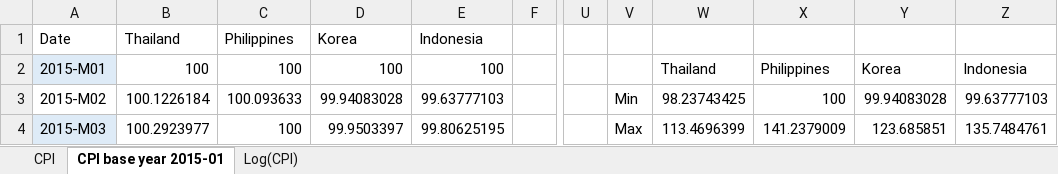
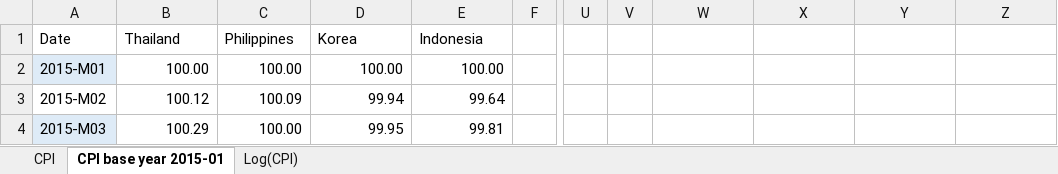
Before and after one commit to JonaszKosinski/Masterthesis, an Excel workbook: DATA/Aggregated data/CPI/CPI aggregated.xlsx, sheet CPI base year 2015-01, drawn as a sheet; only a part is shown, gaps mark what is left out; values as stored, in another font and other column widths than the file's, no borders; charts and pictures not drawn; the diff covers the shown part only; the diff names each change by its address in the sheet, - before the commit and + after, or states it on an @@ line.

```diff
--- a/DATA/Aggregated data/CPI/CPI aggregated.xlsx (sheet CPI base year 2015-01)
+++ b/DATA/Aggregated data/CPI/CPI aggregated.xlsx (sheet CPI base year 2015-01)
-B2 (Thailand): 100
+B2 (Thailand): 100.00
-C2 (Philippines): 100
+C2 (Philippines): 100.00
-D2 (Korea): 100
+D2 (Korea): 100.00
-E2 (Indonesia): 100
+E2 (Indonesia): 100.00
-W2: Thailand
+W2: (empty)
-X2: Philippines
+X2: (empty)
-Y2: Korea
+Y2: (empty)
-Z2: Indonesia
+Z2: (empty)
-B3 (Thailand): 100.1226184
+B3 (Thailand): 100.12
-C3 (Philippines): 100.093633
+C3 (Philippines): 100.09
-D3 (Korea): 99.94083028
+D3 (Korea): 99.94
-E3 (Indonesia): 99.63777103
+E3 (Indonesia): 99.64
-V3: Min
+V3: (empty)
-W3: 98.23743425
+W3: (empty)
-X3: 100
+X3: (empty)
-Y3: 99.94083028
+Y3: (empty)
-Z3: 99.63777103
+Z3: (empty)
-B4 (Thailand): 100.2923977
+B4 (Thailand): 100.29
-C4 (Philippines): 100
+C4 (Philippines): 100.00
-D4 (Korea): 99.9503397
+D4 (Korea): 99.95
-E4 (Indonesia): 99.80625195
+E4 (Indonesia): 99.81
-V4: Max
+V4: (empty)
-W4: 113.4696399
+W4: (empty)
-X4: 141.2379009
+X4: (empty)
-Y4: 123.685851
+Y4: (empty)
-Z4: 135.7484761
+Z4: (empty)
```
Also changed, not shown: 513 edited cells elsewhere in this sheet, sheet Log(CPI), charts or pictures, DATA/Aggregated data/Exchange rates/Exchange rates.xlsx, 1 other file.
